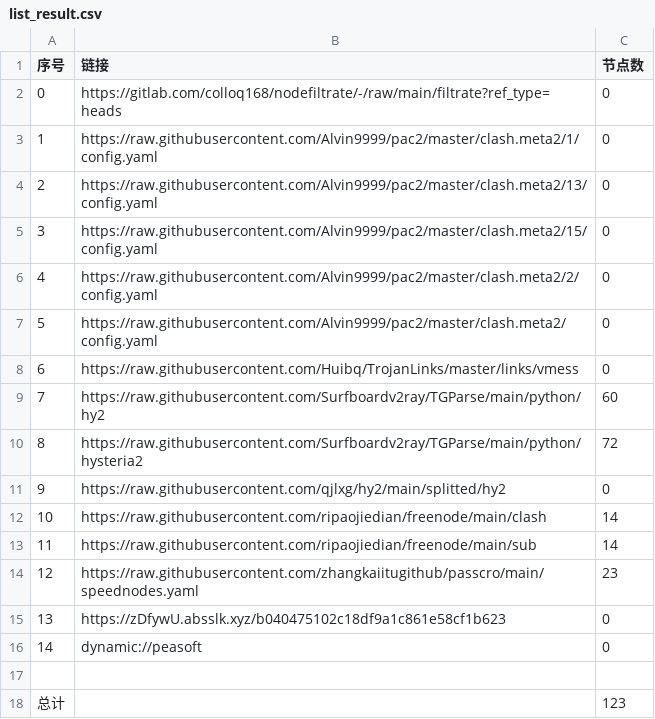
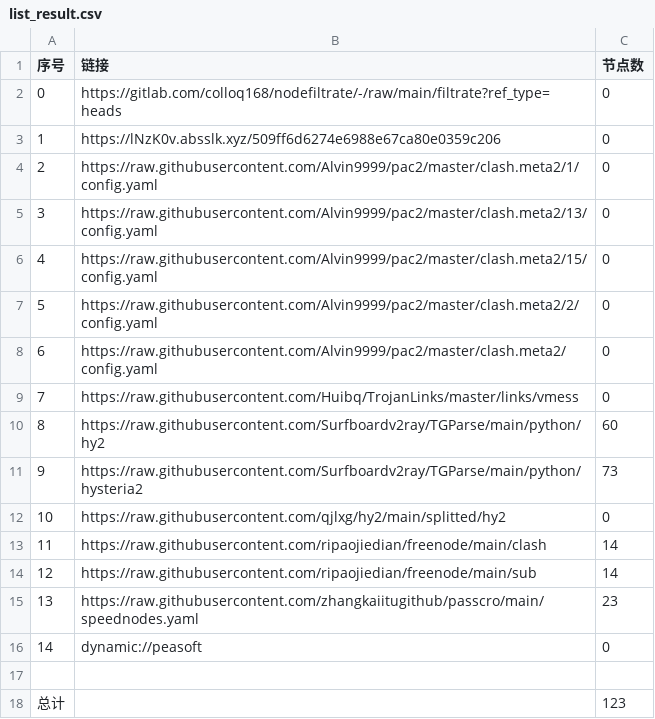
Before and after one commit to fgkhi/AutoMergePublicNodes, a CSV file: list_result.csv, drawn as a sheet; removed rows and columns are numbered as before the commit, all else as after; the diff names each change by its address in the sheet, - before the commit and + after, or states it on an @@ line.

```diff
--- a/list_result.csv
+++ b/list_result.csv
+row 3: 1 | https://lNzK0v.absslk.xyz/509ff6d6274e6988e67ca80e0359c206 | 0
@@ column A (序号) renumbered between rows 4 and 15 @@
-C11 (节点数): 72
+C11 (节点数): 73
-row 15: 13 | https://zDfywU.absslk.xyz/b040475102c18df9a1c861e58cf1b623 | 0
```
Also changed, not shown: 22 other files.
